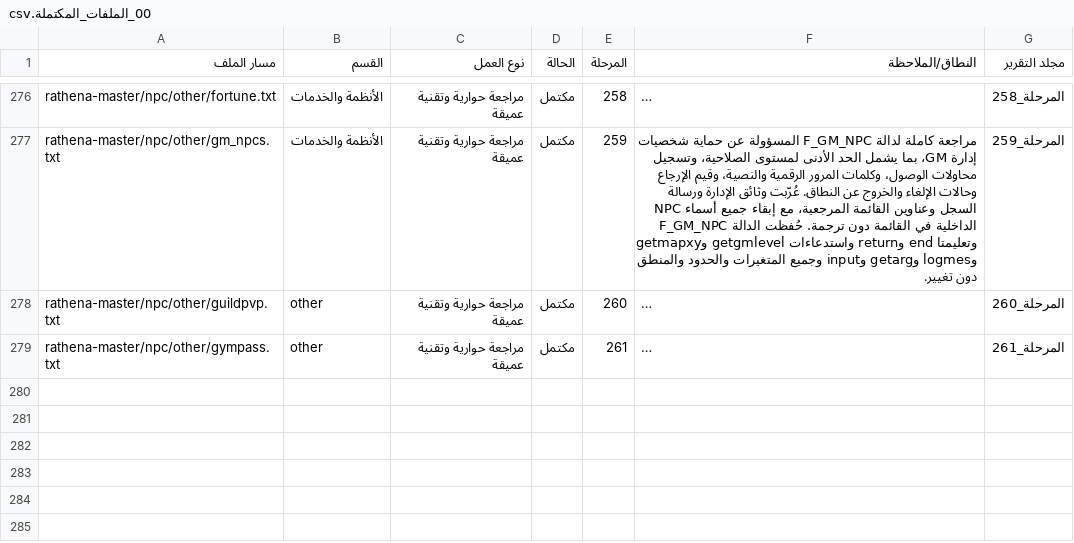
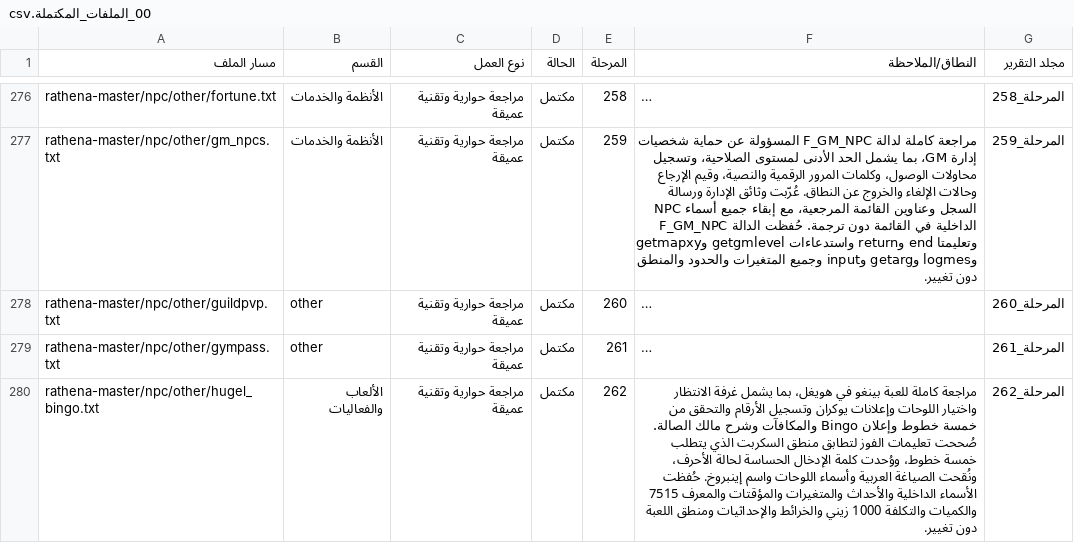
Before and after one commit to barod1986-ship-it/MMOARAB, a CSV file: تقارير_المراجعة_الحوارية/00_الملفات_المكتملة.csv, drawn as a sheet; only a part is shown, gaps mark what is left out; long unchanged cells end in …; the diff names each change by its address in the sheet, - before the commit and + after, or states it on an @@ line.

Commit message:
المرحلة 262: مراجعة لعبة بينغو هويغل
مراجعة حوارية وتقنية كاملة لملف hugel_bingo.txt مع 105 تعديلات، تحديث ملفات التتبع، إنشاء تقارير المرحلة وملف Excel، ونجاح 41 من 41 اختبارا فنيا.

```diff
--- a/تقارير_المراجعة_الحوارية/00_الملفات_المكتملة.csv
+++ b/تقارير_المراجعة_الحوارية/00_الملفات_المكتملة.csv
+row 280: rathena-master/npc/other/hugel_bingo.txt | الألعاب والفعاليات | مراجعة حوارية وتقنية عميقة | مكتمل | 262 | مراجعة كاملة للعبة بينغو في هويغل، بما يشمل غرفة الانتظار واختيار اللوحات وإعلانات يوكران وتسجيل الأرقام والتحقق من خمسة خطوط وإعلان Bingo والمكافآت وشرح مالك الصالة. صُححت تعليمات الفوز لتطابق منطق السكربت الذي يتطلب خمسة خطوط، ووُحدت كلمة الإدخال الحساسة لحالة الأحرف، ونُقحت الصياغة العربية وأسماء اللوحات واسم إينبروخ. حُفظت الأسماء الداخلية والأحداث والمتغيرات والمؤقتات والمعرف 7515 والكميات والتكلفة 1000 زيني والخرائط والإحداثيات ومنطق اللعبة دون تغيير. | المرحلة_262
```
Also changed, not shown: تقارير_المراجعة_الحوارية/00_الملفات_المتبقية.csv, تقارير_المراجعة_الحوارية/00_متابعة_المراجعة_الحوارية.csv, 14 other files.
